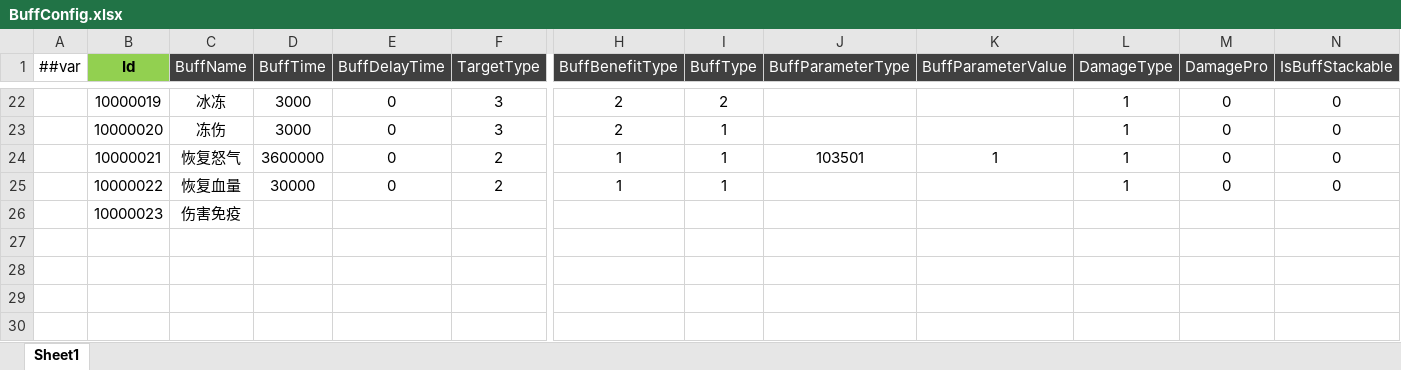
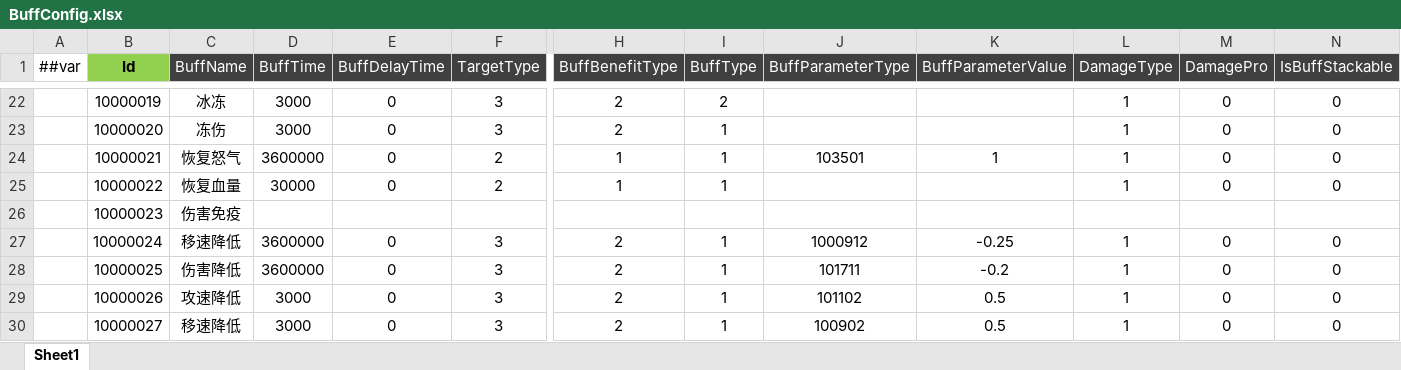
Before and after one commit to csyinghuochong/miniprogram_1, an Excel workbook: Unity/Assets/Config/Excel/BuffConfig.xlsx, sheet Sheet1, drawn as a sheet; only a part is shown, gaps mark what is left out; values as stored, in another font and other column widths than the file's, no borders; rows hold the shown columns only; the diff names each change by its address in the sheet, - before the commit and + after, or states it on an @@ line.

```diff
--- a/Unity/Assets/Config/Excel/BuffConfig.xlsx (sheet Sheet1)
+++ b/Unity/Assets/Config/Excel/BuffConfig.xlsx (sheet Sheet1)
+row 27:  | 10000024 | 移速降低 | 3600000 | 0 | 3 | 2 | 1 | 1000912 | -0.25 | 1 | 0 | 0
+row 28:  | 10000025 | 伤害降低 | 3600000 | 0 | 3 | 2 | 1 | 101711 | -0.2 | 1 | 0 | 0
+row 29:  | 10000026 | 攻速降低 | 3000 | 0 | 3 | 2 | 1 | 101102 | 0.5 | 1 | 0 | 0
+row 30:  | 10000027 | 移速降低 | 3000 | 0 | 3 | 2 | 1 | 100902 | 0.5 | 1 | 0 | 0
```
Also changed, not shown: Unity/Assets/Config/Excel/HeroConfig.xlsx, Unity/Assets/Config/Excel/MonsterConfig.xlsx.
